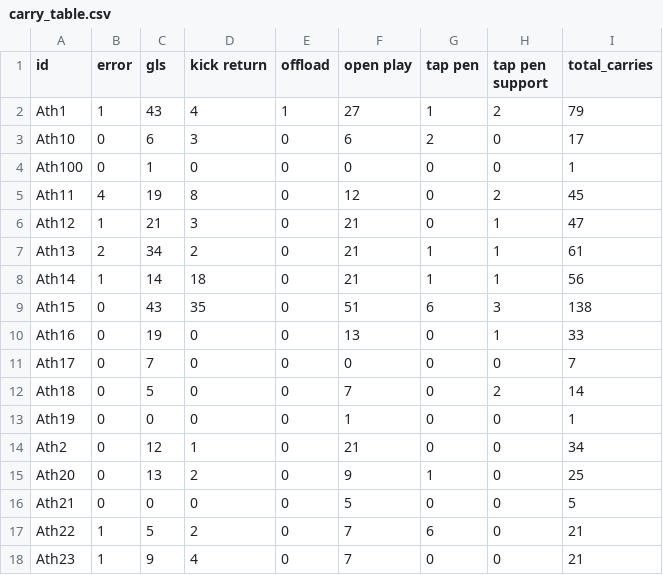
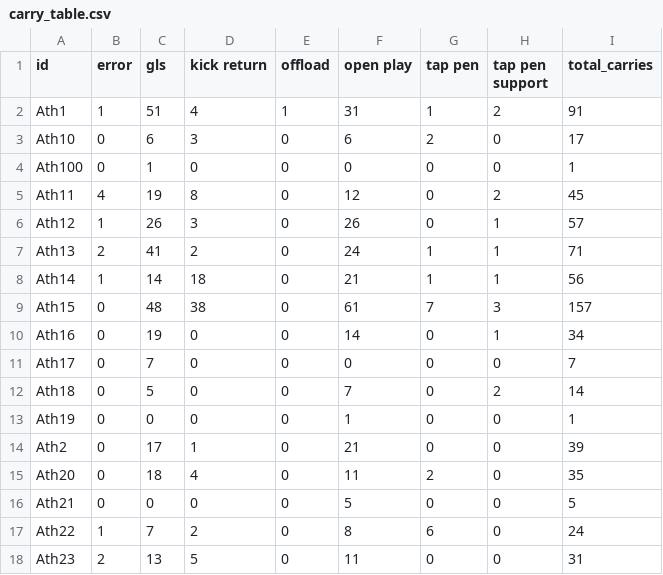
Before and after one commit to ConnorFewster/EI, a CSV file: carry_table.csv, drawn as a sheet; only a part is shown; the diff covers the shown part only.

```diff
--- a/carry_table.csv
+++ b/carry_table.csv
@@ -1,3 +1,3 @@
 id,error,gls,kick return,offload,open play,tap pen,tap pen support,total_carries
-Ath1,1,43,4,1,27,1,2,79
+Ath1,1,51,4,1,31,1,2,91
 Ath10,0,6,3,0,6,2,0,17
@@ -5,7 +5,7 @@ Ath100,0,1,0,0,0,0,0,1
 Ath11,4,19,8,0,12,0,2,45
-Ath12,1,21,3,0,21,0,1,47
-Ath13,2,34,2,0,21,1,1,61
+Ath12,1,26,3,0,26,0,1,57
+Ath13,2,41,2,0,24,1,1,71
 Ath14,1,14,18,0,21,1,1,56
-Ath15,0,43,35,0,51,6,3,138
-Ath16,0,19,0,0,13,0,1,33
+Ath15,0,48,38,0,61,7,3,157
+Ath16,0,19,0,0,14,0,1,34
 Ath17,0,7,0,0,0,0,0,7
@@ -13,6 +13,6 @@ Ath18,0,5,0,0,7,0,2,14
 Ath19,0,0,0,0,1,0,0,1
-Ath2,0,12,1,0,21,0,0,34
-Ath20,0,13,2,0,9,1,0,25
+Ath2,0,17,1,0,21,0,0,39
+Ath20,0,18,4,0,11,2,0,35
 Ath21,0,0,0,0,5,0,0,5
-Ath22,1,5,2,0,7,6,0,21
-Ath23,1,9,4,0,7,0,0,21
+Ath22,1,7,2,0,8,6,0,24
+Ath23,2,13,5,0,11,0,0,31
```
Also changed, not shown: 50 edited cells elsewhere in this file, GLS_scatter.csv, carry_summary.csv, 3 other files.
